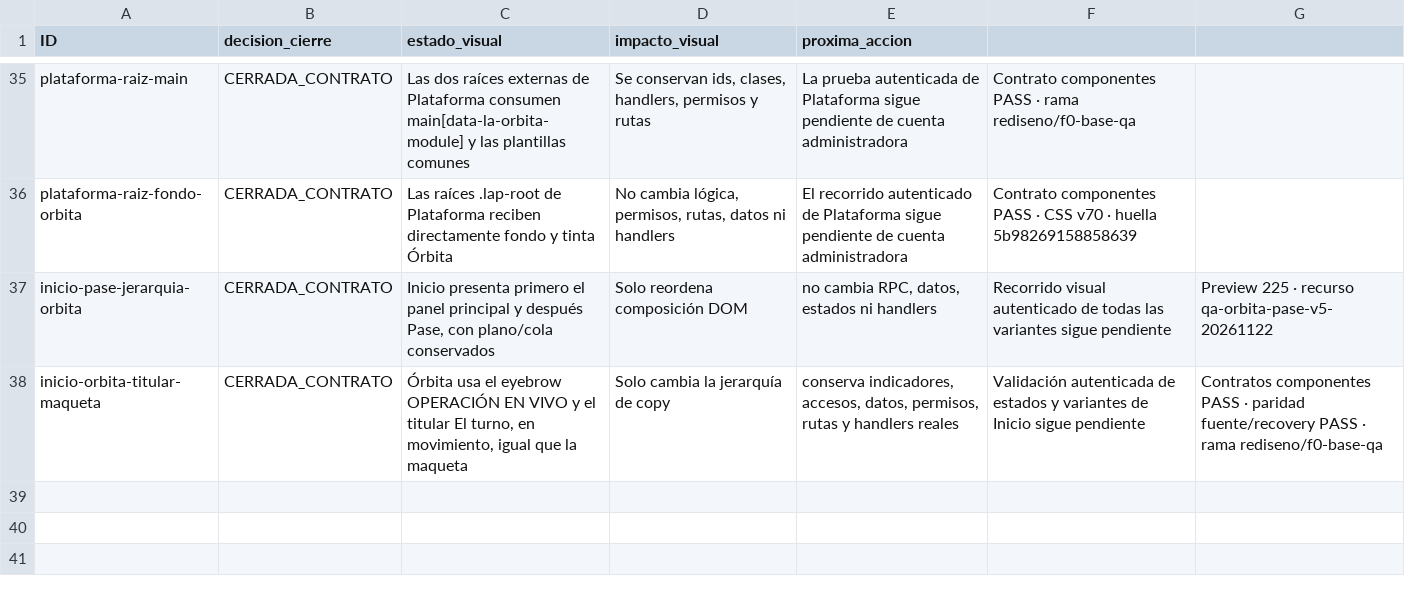
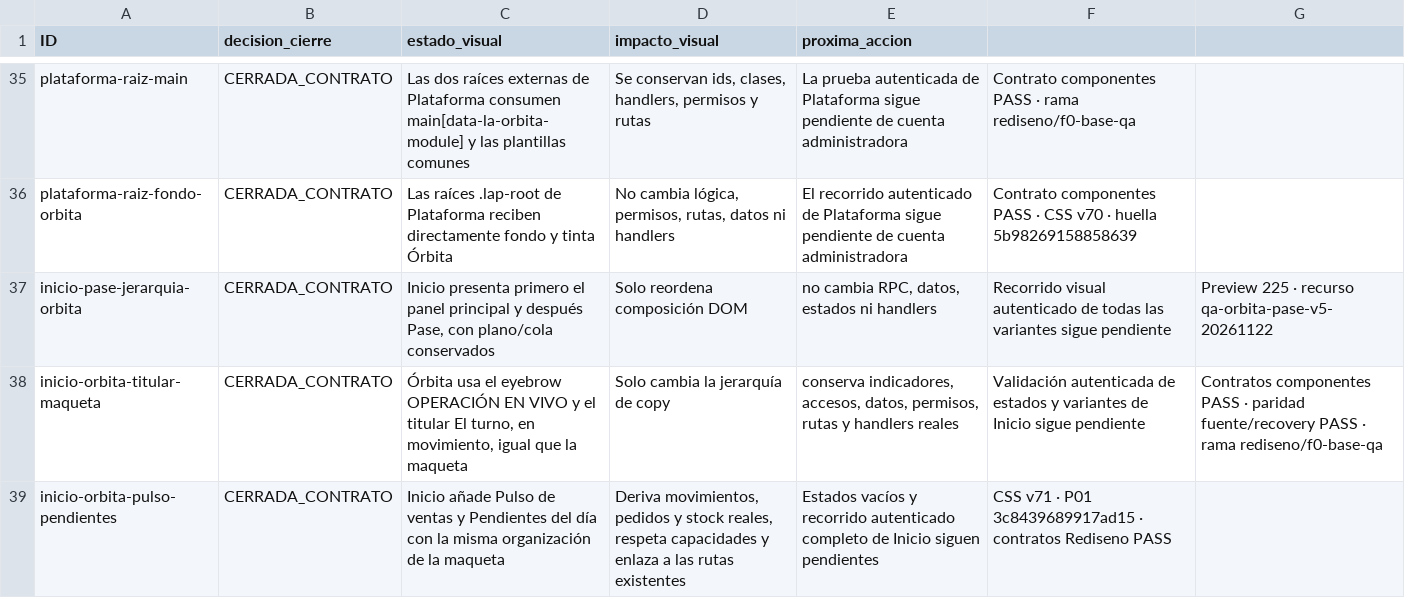
Before and after one commit to Plopezm1990/Almacen, a CSV file: docs/rediseno/MATRIZ-CIERRE-VISUAL-ORBITA-2026-11-22.csv, drawn as a sheet; only a part is shown, gaps mark what is left out; the diff names each change by its address in the sheet, - before the commit and + after, or states it on an @@ line.

```diff
--- a/docs/rediseno/MATRIZ-CIERRE-VISUAL-ORBITA-2026-11-22.csv
+++ b/docs/rediseno/MATRIZ-CIERRE-VISUAL-ORBITA-2026-11-22.csv
+row 39: inicio-orbita-pulso-pendientes | CERRADA_CONTRATO | Inicio añade Pulso de ventas y Pendientes del día con la misma organización de la maqueta | Deriva movimientos, pedidos y stock reales, respeta capacidades y enlaza a las rutas existentes | Estados vacíos y recorrido autenticado completo de Inicio siguen pendientes | CSS v71 · P01 3c8439689917ad15 · contratos Rediseno PASS
```
Also changed, not shown: 10 other files.
